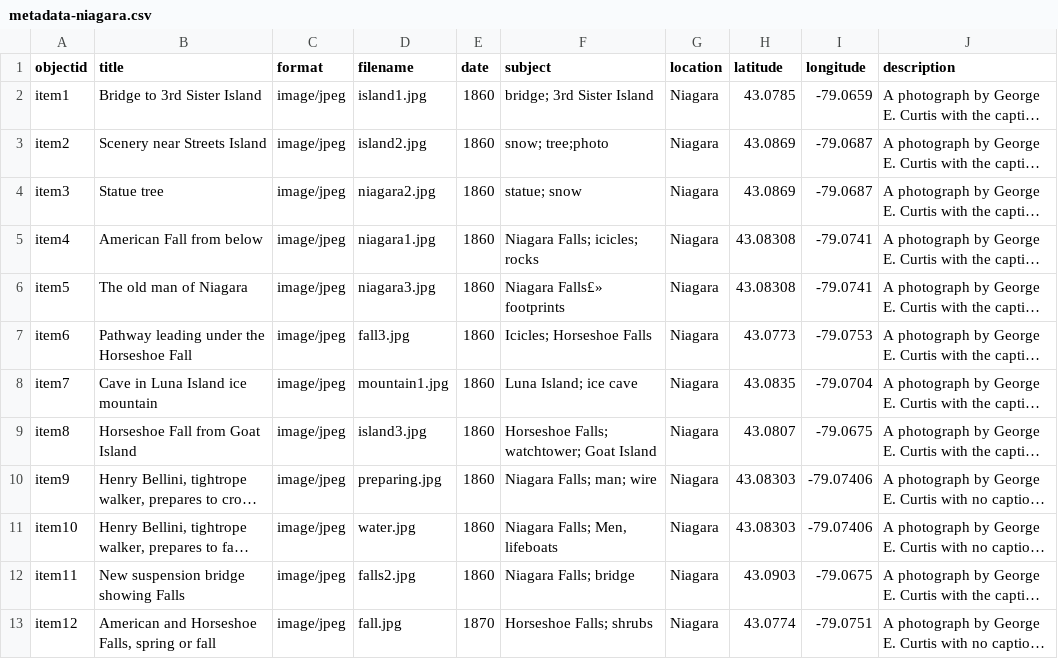
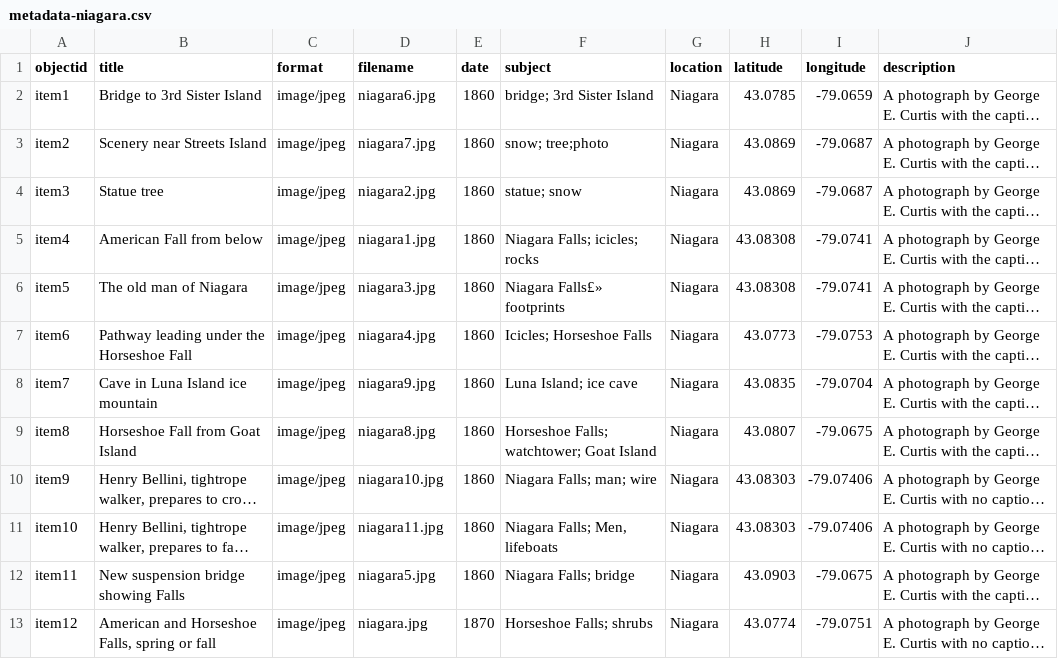
Before and after one commit to JingyueZ/niagara, a CSV file: _data/metadata-niagara.csv, drawn as a sheet; long unchanged cells end in …; the diff names each change by its address in the sheet, - before the commit and + after, or states it on an @@ line.

Commit message:
Add files via upload

```diff
--- a/_data/metadata-niagara.csv
+++ b/_data/metadata-niagara.csv
-D2 (filename): island1.jpg
+D2 (filename): niagara6.jpg
-D3 (filename): island2.jpg
+D3 (filename): niagara7.jpg
-D7 (filename): fall3.jpg
+D7 (filename): niagara4.jpg
-D8 (filename): mountain1.jpg
+D8 (filename): niagara9.jpg
-D9 (filename): island3.jpg
+D9 (filename): niagara8.jpg
-D10 (filename): preparing.jpg
+D10 (filename): niagara10.jpg
-D11 (filename): water.jpg
+D11 (filename): niagara11.jpg
-D12 (filename): falls2.jpg
+D12 (filename): niagara5.jpg
-D13 (filename): fall.jpg
+D13 (filename): niagara.jpg
```
